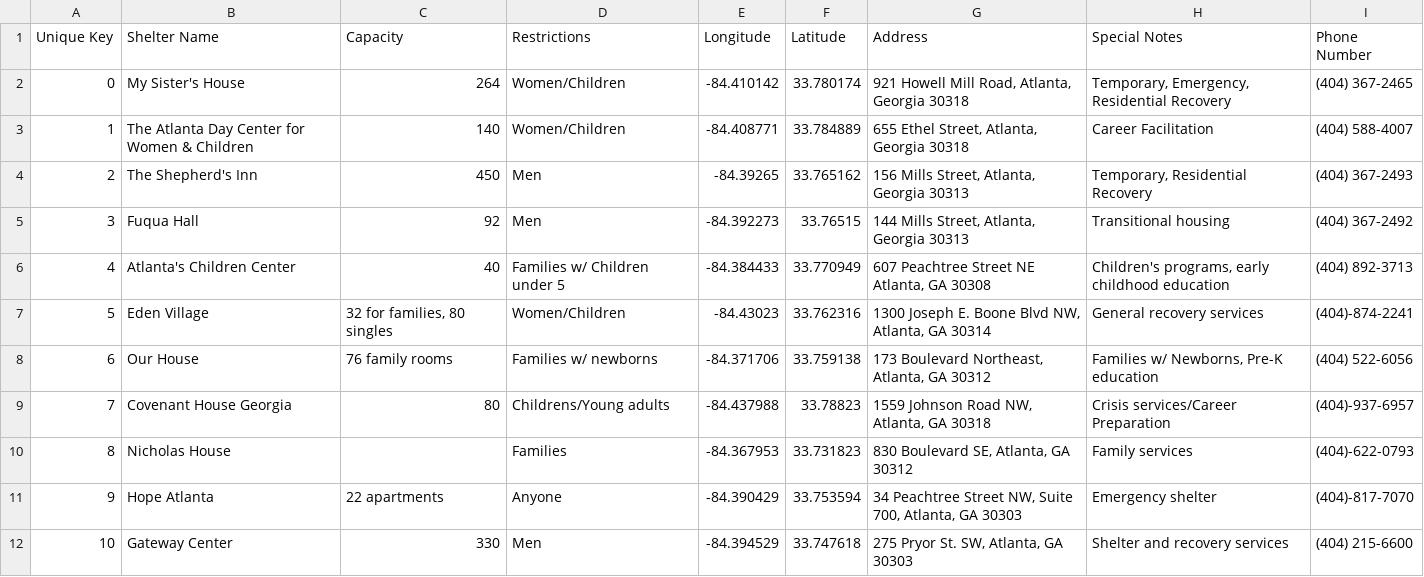
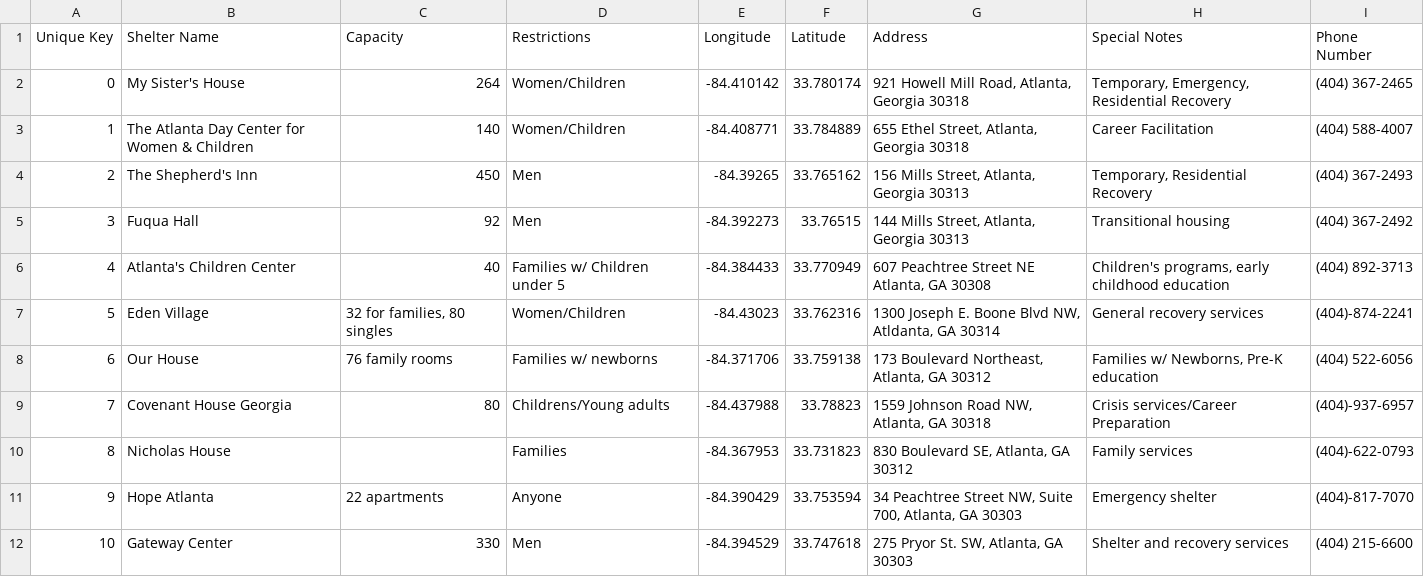
Before and after one commit to jeffreywongo/Homeless-Shelter-App, a CSV file: Homeless_Shelter_Database.csv (was app/src/main/res/Homeless_Shelter_Database.csv), drawn as a sheet; only a part is shown.

```diff
--- a/app/src/main/res/Homeless_Shelter_Database.csv
+++ b/Homeless_Shelter_Database.csv
@@ -6,3 +6,3 @@ Unique Key,Shelter Name,Capacity,Restrictions,Longitude ,Latitude ,Address,Speci
 4,Atlanta's Children Center,40,Families w/ Children under 5,-84.384433,33.770949,"607 Peachtree Street NE Atlanta, GA 30308","Children's programs, early childhood education",(404) 892-3713
-5,Eden Village ,"32 for families, 80 singles",Women/Children,-84.43023,33.762316,"1300 Joseph E. Boone Blvd NW, Atlanta, GA 30314",General recovery services,(404)-874-2241
+5,Eden Village ,"32 for families, 80 singles",Women/Children,-84.43023,33.762316,"1300 Joseph E. Boone Blvd NW, Atldanta, GA 30314",General recovery services,(404)-874-2241
 6,Our House ,76 family rooms ,Families w/ newborns ,-84.371706,33.759138,"173 Boulevard Northeast, Atlanta, GA 30312","Families w/ Newborns, Pre-K education",(404) 522-6056
```
Also changed, not shown: 7 other files.
